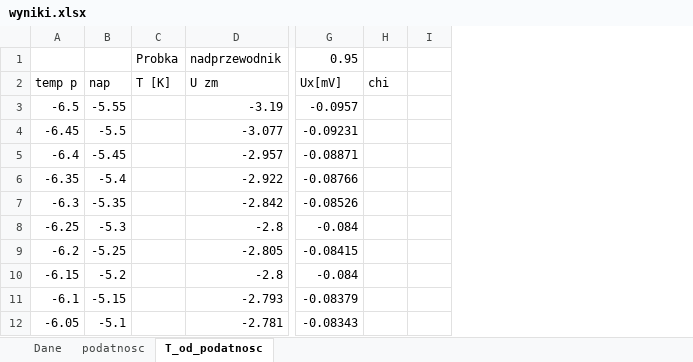
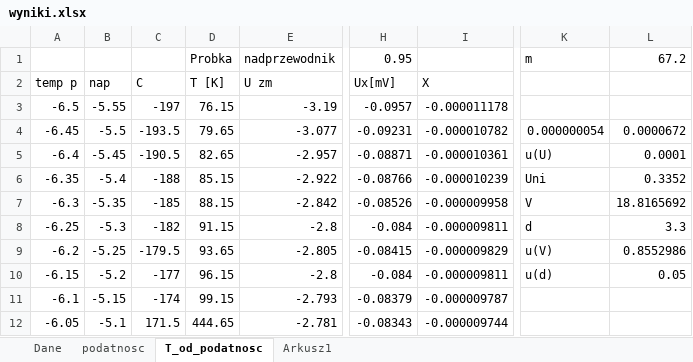
Before and after one commit to Sarkel/lpfcs, an Excel workbook: Lab4/wyniki.xlsx, sheet T_od_podatnosc, drawn as a sheet; only a part is shown, gaps mark what is left out; values as stored, in another font and other column widths than the file's, no borders; charts and pictures not drawn; removed rows and columns are numbered as before the commit, all else as after; the diff names each change by its address in the sheet, - before the commit and + after, or states it on an @@ line.

```diff
--- a/Lab4/wyniki.xlsx (sheet T_od_podatnosc)
+++ b/Lab4/wyniki.xlsx (sheet T_od_podatnosc)
+sheet tab: Arkusz1
-column C, rows 1-2: Probka | T [K]
+column C, rows 2-12: C | -197 | -193.5 | -190.5 | -188 | -185 | -182 | -179.5 | -177 | -174 | 171.5
+column D, rows 1-12: Probka | T [K] | 76.15 | 79.65 | 82.65 | 85.15 | 88.15 | 91.15 | 93.65 | 96.15 | 99.15 | 444.65
-column H, row 2: chi
-column I, empty
+column I, rows 2-12: X | -0.000011178 | -0.000010782 | -0.000010361 | -0.000010239 | -0.000009958 | -0.000009811 | -0.000009829 | -0.000009811 | -0.000009787 | -0.000009744
+column K, rows 1-10: m |  |  | 0.000000054 | u(U) | Uni | V | d | u(V) | u(d)
+column L, rows 1-10: 67.2 |  |  | 0.0000672 | 0.0001 | 0.3352 | 18.8165692 | 3.3 | 0.8552986 | 0.05
```
Also changed, not shown: sheet podatnosc, sheet Dane, formulas that keep their value, charts or pictures, 7 other files.
